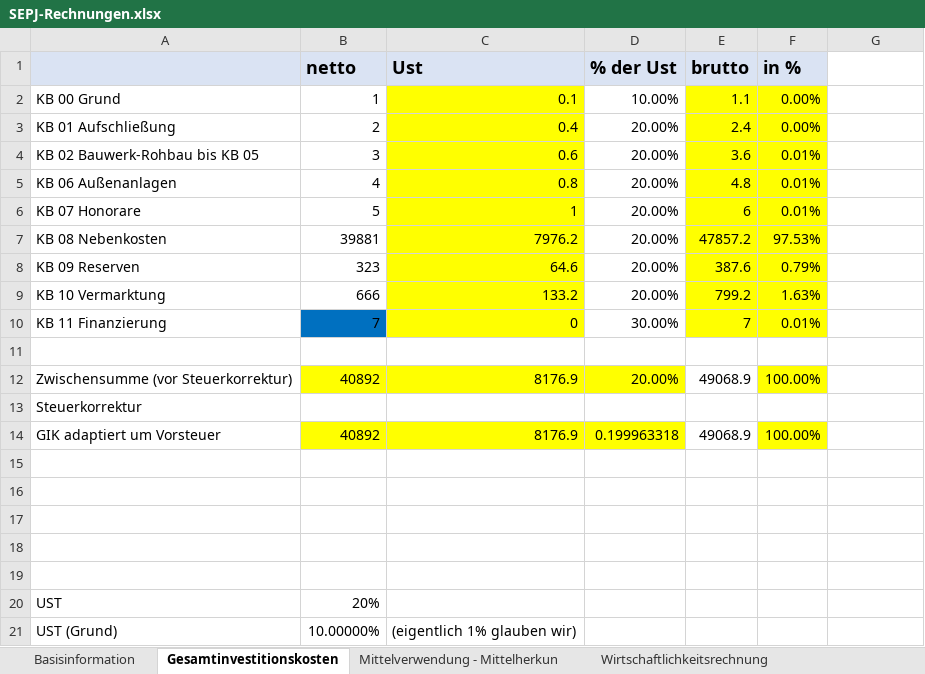
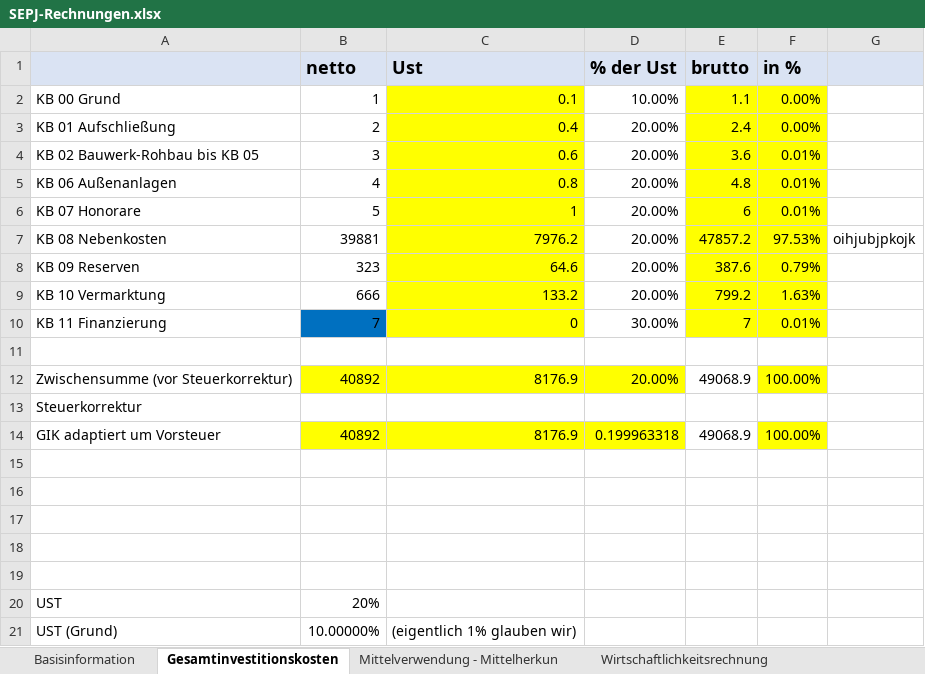
Before and after one commit to wi21b085/FinancingTool, an Excel workbook: src/main/resources/com/example/financingtool/SEPJ-Rechnungen.xlsx, sheet Gesamtinvestitionskosten, drawn as a sheet; values as stored, in another font and other column widths than the file's, no borders; the diff names each change by its address in the sheet, - before the commit and + after, or states it on an @@ line.

```diff
--- a/src/main/resources/com/example/financingtool/SEPJ-Rechnungen.xlsx (sheet Gesamtinvestitionskosten)
+++ b/src/main/resources/com/example/financingtool/SEPJ-Rechnungen.xlsx (sheet Gesamtinvestitionskosten)
-G1 fill: none
+G1 fill: #DAE3F3
-G7: (empty)
+G7: oihjubjpkojk
```
Also changed, not shown: sheet Basisinformation, 2 other files.
